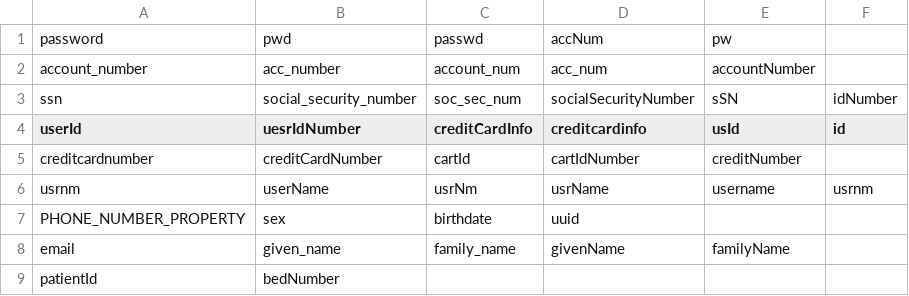
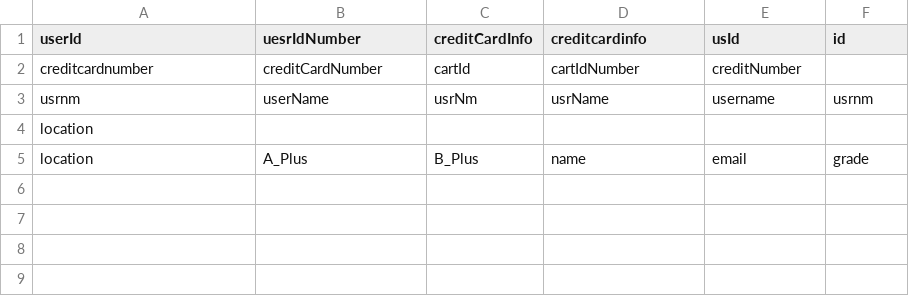
Before and after one commit to mah80/SCRank, a CSV file: tool/SensitivityTool/Config/Keywords Dictionary.csv, drawn as a sheet.

```diff
--- a/tool/SensitivityTool/Config/Keywords Dictionary.csv
+++ b/tool/SensitivityTool/Config/Keywords Dictionary.csv
@@ -1,4 +1 @@
-password,pwd,passwd,accNum,pw,
-account_number,acc_number,account_num,acc_num,accountNumber,
-ssn,social_security_number,soc_sec_num,socialSecurityNumber,sSN,idNumber
 userId,uesrIdNumber,creditCardInfo,creditcardinfo,usId,id
@@ -6,4 +3,3 @@ creditcardnumber,creditCardNumber,cartId,cartIdNumber,creditNumber,
 usrnm,userName,usrNm,usrName,username,usrnm
-PHONE_NUMBER_PROPERTY,sex,birthdate,uuid,,
-email,given_name,family_name,givenName,familyName,
-patientId,bedNumber,,,,
+location,,,,,
+location,A_Plus,B_Plus,name,email,grade
```
Also changed, not shown: 5 other files.
